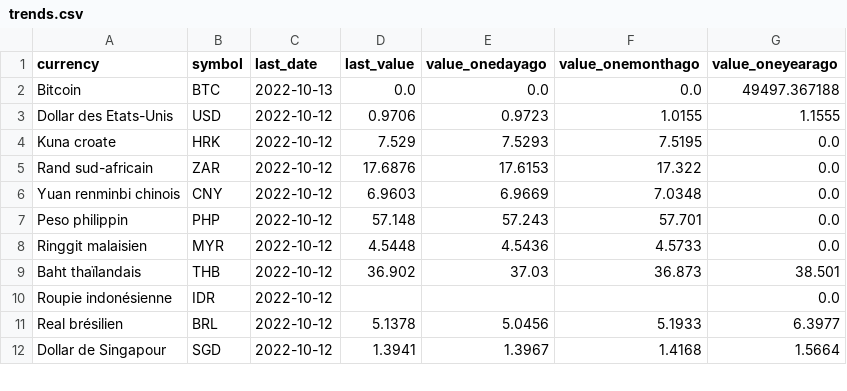
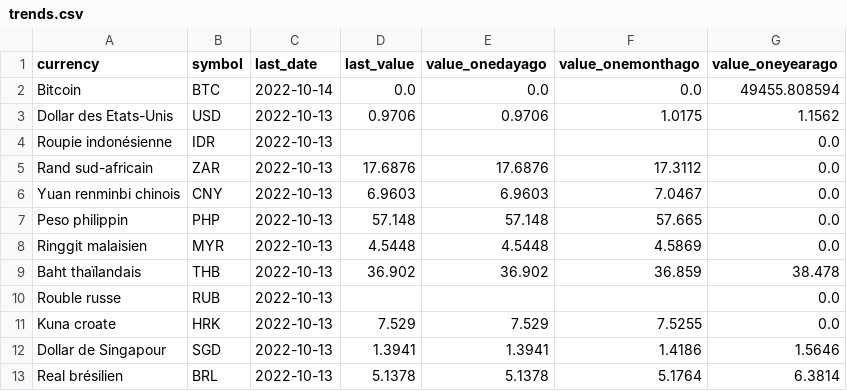
Before and after one commit to AntoineDumestre/Exchange-rates, a CSV file: trends.csv, drawn as a sheet; only a part is shown; the diff covers the shown part only.

Commit message:
daily_data_update_commit

```diff
--- a/trends.csv
+++ b/trends.csv
@@ -1,12 +1,13 @@
 currency,symbol,last_date,last_value,value_onedayago,value_onemonthago,value_oneyearago
-Bitcoin,BTC,2022-10-13,0.0,0.0,0.0,49497.367188
-Dollar des Etats-Unis,USD,2022-10-12,0.9706,0.9723,1.0155,1.1555
-Kuna croate,HRK,2022-10-12,7.529,7.5293,7.5195,0.0
-Rand sud-africain,ZAR,2022-10-12,17.6876,17.6153,17.322,0.0
-Yuan renminbi chinois,CNY,2022-10-12,6.9603,6.9669,7.0348,0.0
-Peso philippin,PHP,2022-10-12,57.148,57.243,57.701,0.0
-Ringgit malaisien,MYR,2022-10-12,4.5448,4.5436,4.5733,0.0
-Baht thaïlandais,THB,2022-10-12,36.902,37.03,36.873,38.501
-Roupie indonésienne,IDR,2022-10-12,,,,0.0
-Real brésilien,BRL,2022-10-12,5.1378,5.0456,5.1933,6.3977
-Dollar de Singapour,SGD,2022-10-12,1.3941,1.3967,1.4168,1.5664
+Bitcoin,BTC,2022-10-14,0.0,0.0,0.0,49455.808594
+Dollar des Etats-Unis,USD,2022-10-13,0.9706,0.9706,1.0175,1.1562
+Roupie indonésienne,IDR,2022-10-13,,,,0.0
+Rand sud-africain,ZAR,2022-10-13,17.6876,17.6876,17.3112,0.0
+Yuan renminbi chinois,CNY,2022-10-13,6.9603,6.9603,7.0467,0.0
+Peso philippin,PHP,2022-10-13,57.148,57.148,57.665,0.0
+Ringgit malaisien,MYR,2022-10-13,4.5448,4.5448,4.5869,0.0
+Baht thaïlandais,THB,2022-10-13,36.902,36.902,36.859,38.478
+Rouble russe,RUB,2022-10-13,,,,0.0
+Kuna croate,HRK,2022-10-13,7.529,7.529,7.5255,0.0
+Dollar de Singapour,SGD,2022-10-13,1.3941,1.3941,1.4186,1.5646
+Real brésilien,BRL,2022-10-13,5.1378,5.1378,5.1764,6.3814
```
Also changed, not shown: 3 added rows, 4 removed rows and 53 edited cells elsewhere in this file, 1 other file.
